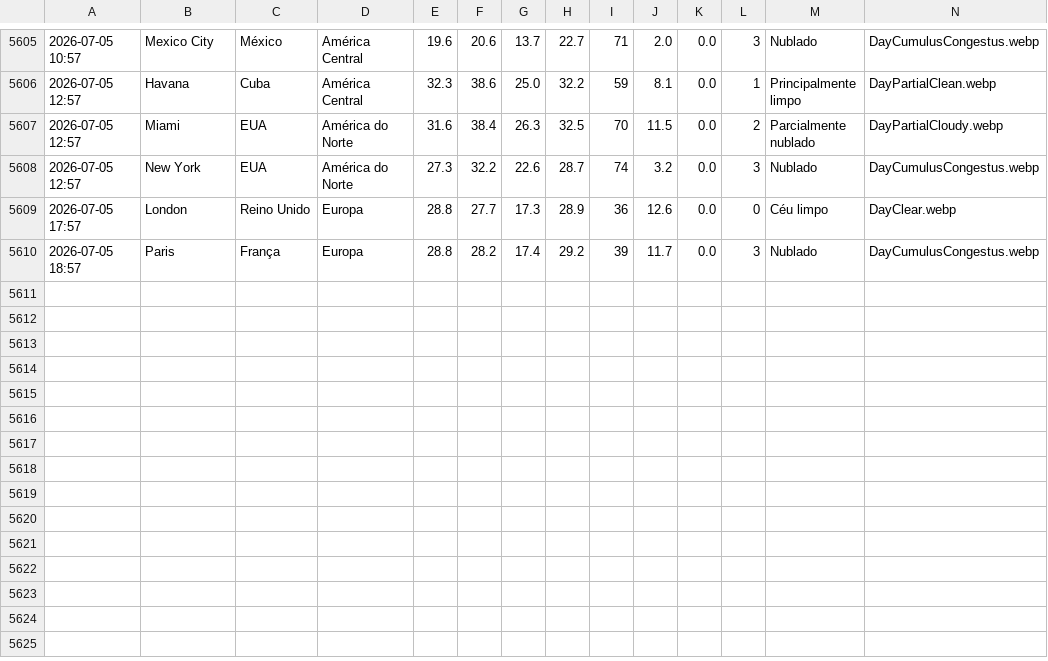
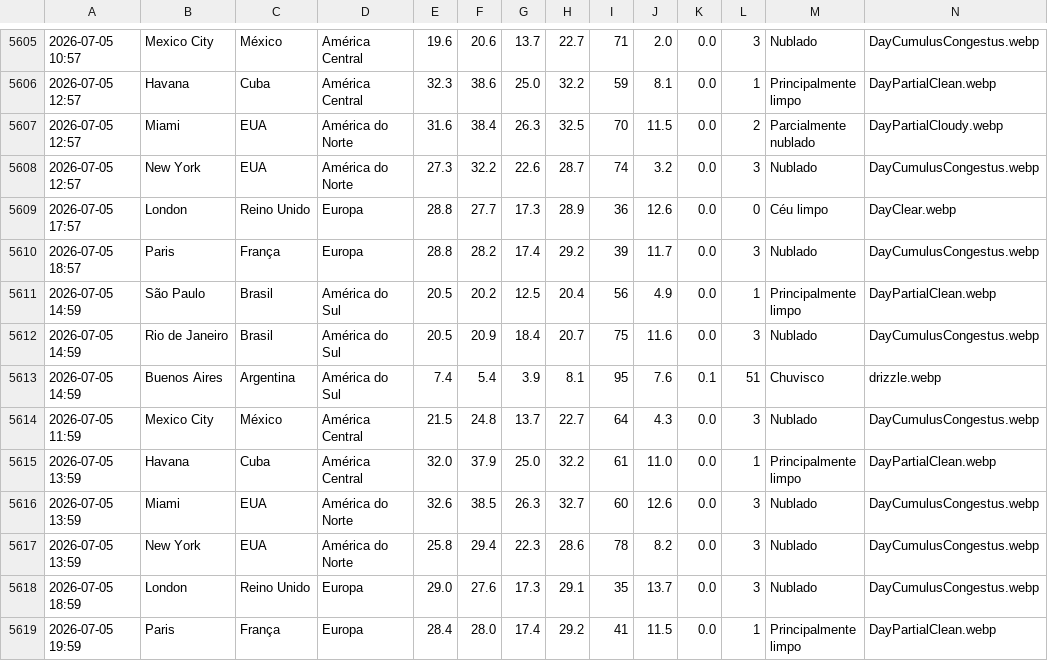
Before and after one commit to Pedroxious/SkyLog, a CSV file: data/history.csv, drawn as a sheet; only a part is shown, gaps mark what is left out; rows hold the shown columns only; the diff names each change by its address in the sheet, - before the commit and + after, or states it on an @@ line.

```diff
--- a/data/history.csv
+++ b/data/history.csv
+row 5611: 2026-07-05 14:59 | São Paulo | Brasil | América do Sul | 20.5 | 20.2 | 12.5 | 20.4 | 56 | 4.9 | 0.0 | 1 | Principalmente limpo | DayPartialClean.webp
+row 5612: 2026-07-05 14:59 | Rio de Janeiro | Brasil | América do Sul | 20.5 | 20.9 | 18.4 | 20.7 | 75 | 11.6 | 0.0 | 3 | Nublado | DayCumulusCongestus.webp
+row 5613: 2026-07-05 14:59 | Buenos Aires | Argentina | América do Sul | 7.4 | 5.4 | 3.9 | 8.1 | 95 | 7.6 | 0.1 | 51 | Chuvisco | drizzle.webp
+row 5614: 2026-07-05 11:59 | Mexico City | México | América Central | 21.5 | 24.8 | 13.7 | 22.7 | 64 | 4.3 | 0.0 | 3 | Nublado | DayCumulusCongestus.webp
+row 5615: 2026-07-05 13:59 | Havana | Cuba | América Central | 32.0 | 37.9 | 25.0 | 32.2 | 61 | 11.0 | 0.0 | 1 | Principalmente limpo | DayPartialClean.webp
+row 5616: 2026-07-05 13:59 | Miami | EUA | América do Norte | 32.6 | 38.5 | 26.3 | 32.7 | 60 | 12.6 | 0.0 | 3 | Nublado | DayCumulusCongestus.webp
+row 5617: 2026-07-05 13:59 | New York | EUA | América do Norte | 25.8 | 29.4 | 22.3 | 28.6 | 78 | 8.2 | 0.0 | 3 | Nublado | DayCumulusCongestus.webp
+row 5618: 2026-07-05 18:59 | London | Reino Unido | Europa | 29.0 | 27.6 | 17.3 | 29.1 | 35 | 13.7 | 0.0 | 3 | Nublado | DayCumulusCongestus.webp
+row 5619: 2026-07-05 19:59 | Paris | França | Europa | 28.4 | 28.0 | 17.4 | 29.2 | 41 | 11.5 | 0.0 | 1 | Principalmente limpo | DayPartialClean.webp
```
Also changed, not shown: 10 other files.
